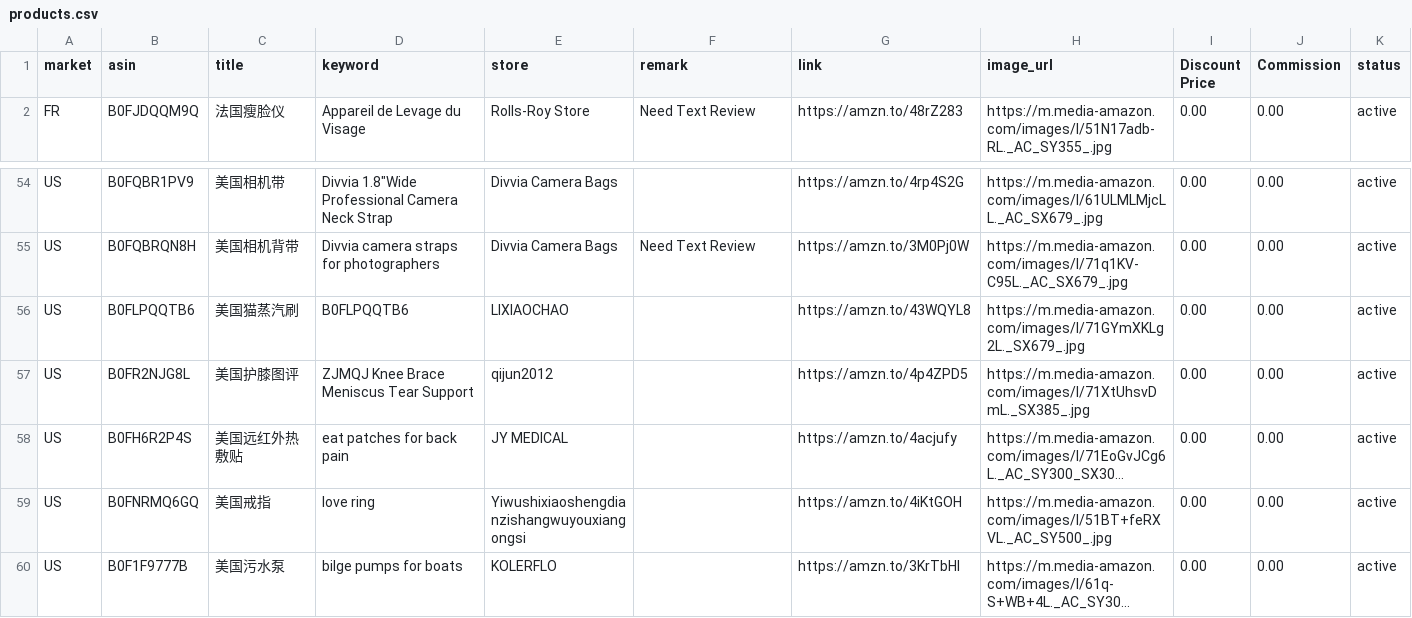
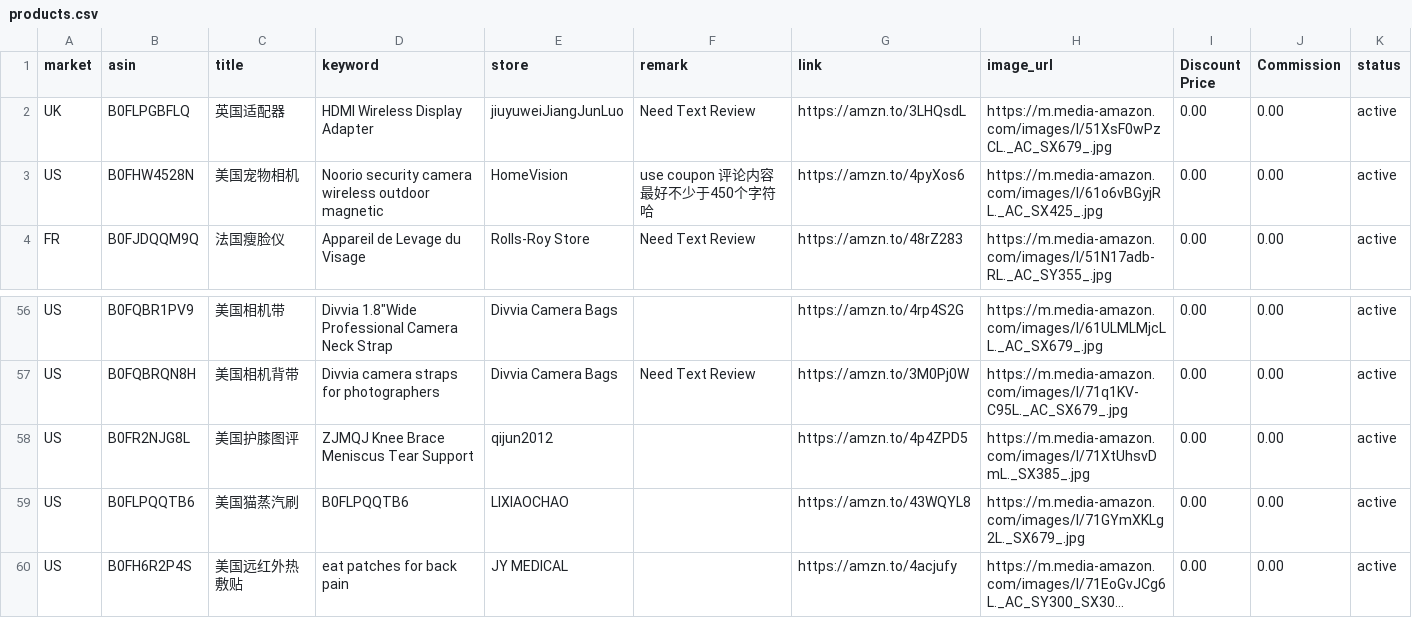
Before and after one commit to dalemy-1/product-list, a CSV file: products.csv, drawn as a sheet; only a part is shown, gaps mark what is left out; the shorter side is filled out with more unchanged rows; long unchanged cells end in …; the diff names each change by its address in the sheet, - before the commit and + after, or states it on an @@ line.

```diff
--- a/products.csv
+++ b/products.csv
+row 2: UK | B0FLPGBFLQ | 英国适配器 | HDMI Wireless Display Adapter | jiuyuweiJiangJunLuo | Need Text Review | https://amzn.to/3LHQsdL | https://m.media-amazon.com/images/I/51XsF0wPzCL._AC_SX679_.jpg | 0.00 | 0.00 | active
+row 3: US | B0FHW4528N | 美国宠物相机 | Noorio security camera wireless outdoor magnetic | HomeVision | use coupon 评论内容最好不少于450个字符哈 | https://amzn.to/4pyXos6 | https://m.media-amazon.com/images/I/61o6vBGyjRL._AC_SX425_.jpg | 0.00 | 0.00 | active
@@ row 57 moved to row 58: US @@
```
Also changed, not shown: 1 other file.
